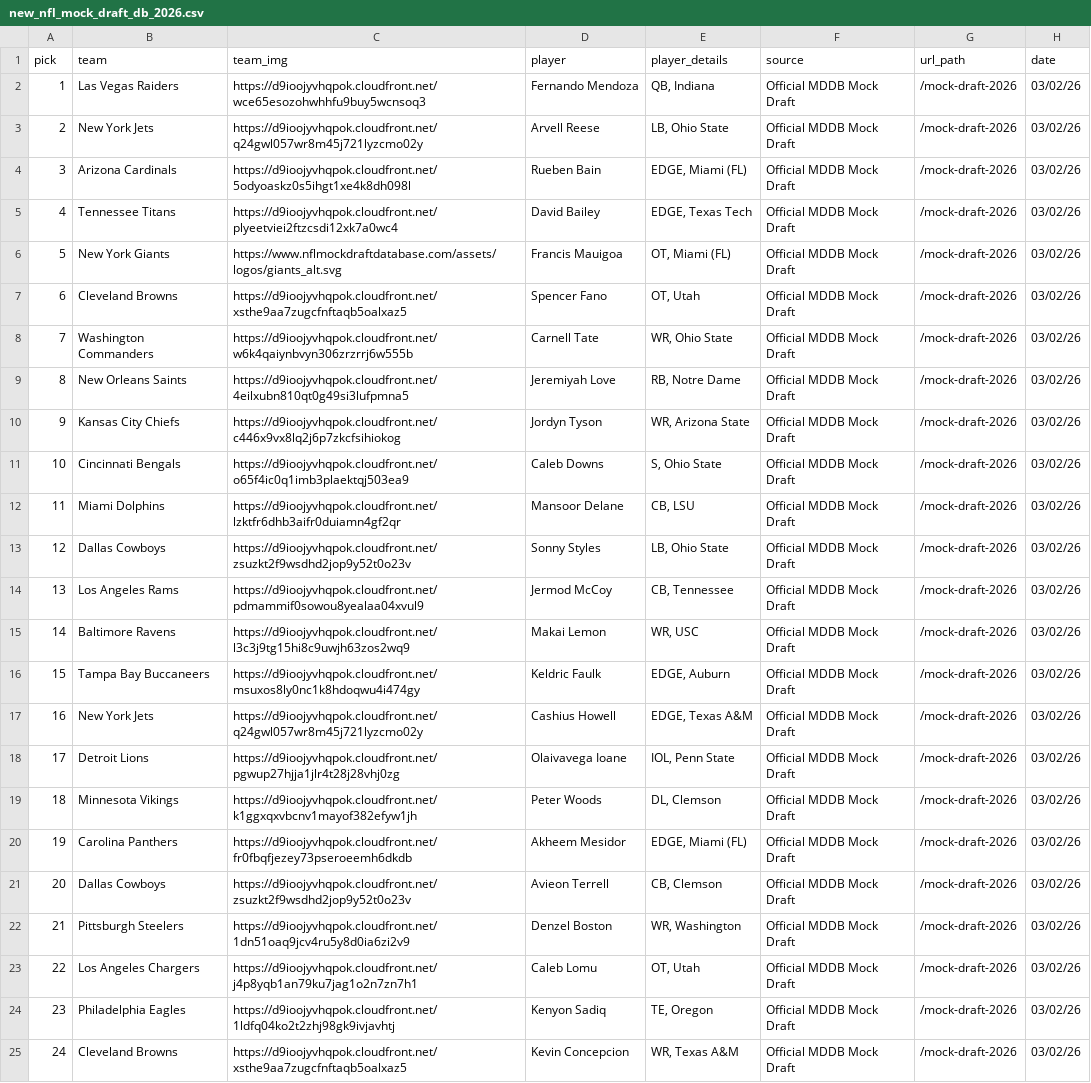
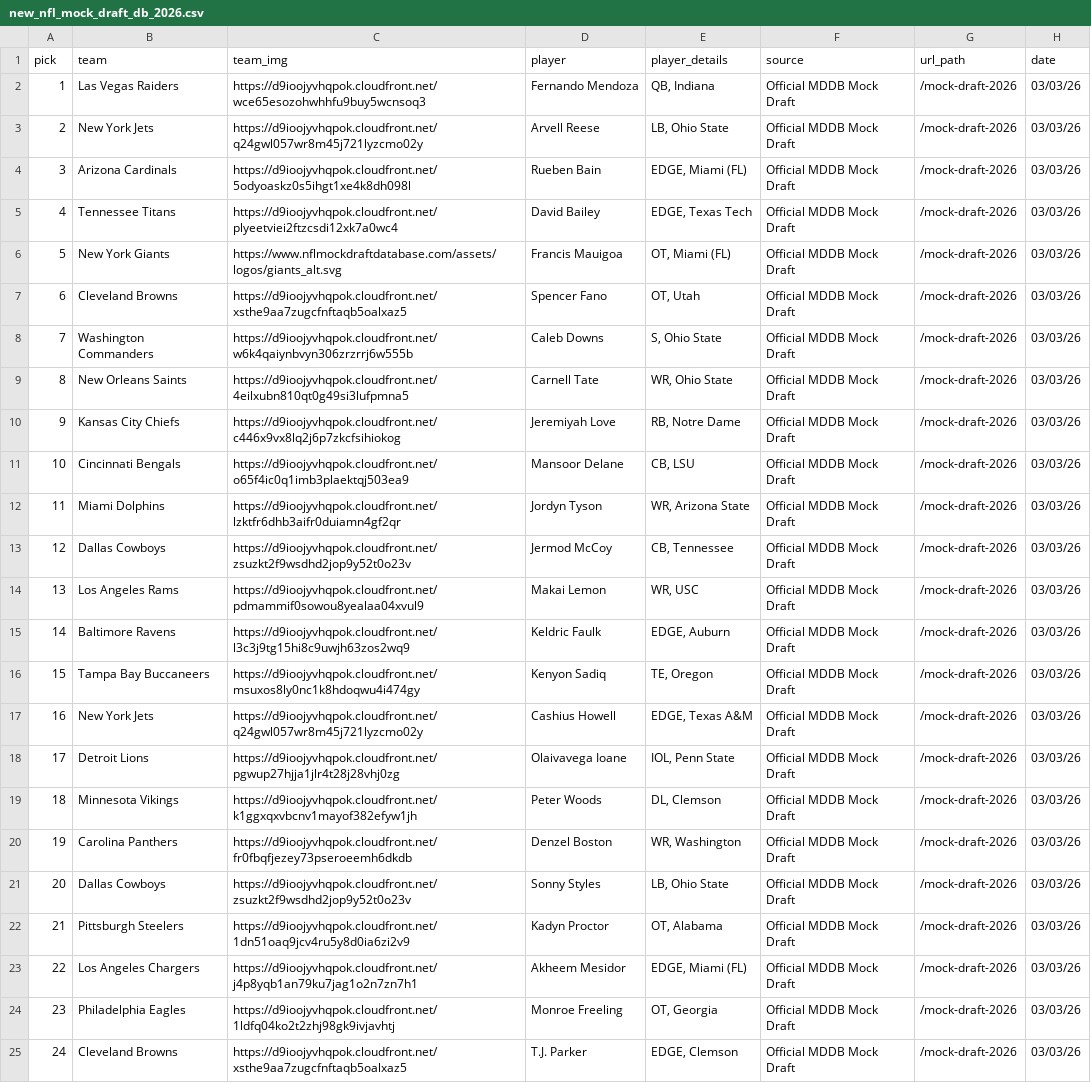
Before and after one commit to aaroncolesmith/data_nfl_mock_draft, a CSV file: data/new_nfl_mock_draft_db_2026.csv, drawn as a sheet; only a part is shown; the diff covers the shown part only; the diff names each change by its address in the sheet, - before the commit and + after, or states it on an @@ line.

Commit message:
Update data

```diff
--- a/data/new_nfl_mock_draft_db_2026.csv
+++ b/data/new_nfl_mock_draft_db_2026.csv
-H2:H25 (date): 03/02/26
+H2:H25 (date): 03/03/26
-D8 (player): Carnell Tate
+D8 (player): Caleb Downs
-E8 (player_details): WR, Ohio State
+E8 (player_details): S, Ohio State
-D9 (player): Jeremiyah Love
+D9 (player): Carnell Tate
-E9 (player_details): RB, Notre Dame
+E9 (player_details): WR, Ohio State
-D10 (player): Jordyn Tyson
+D10 (player): Jeremiyah Love
-E10 (player_details): WR, Arizona State
+E10 (player_details): RB, Notre Dame
-D11 (player): Caleb Downs
+D11 (player): Mansoor Delane
-E11 (player_details): S, Ohio State
+E11 (player_details): CB, LSU
-D12 (player): Mansoor Delane
+D12 (player): Jordyn Tyson
-E12 (player_details): CB, LSU
+E12 (player_details): WR, Arizona State
-D13 (player): Sonny Styles
+D13 (player): Jermod McCoy
-E13 (player_details): LB, Ohio State
+E13 (player_details): CB, Tennessee
-D14 (player): Jermod McCoy
+D14 (player): Makai Lemon
-E14 (player_details): CB, Tennessee
+E14 (player_details): WR, USC
-D15 (player): Makai Lemon
+D15 (player): Keldric Faulk
-E15 (player_details): WR, USC
+E15 (player_details): EDGE, Auburn
-D16 (player): Keldric Faulk
+D16 (player): Kenyon Sadiq
-E16 (player_details): EDGE, Auburn
+E16 (player_details): TE, Oregon
-D20 (player): Akheem Mesidor
+D20 (player): Denzel Boston
-E20 (player_details): EDGE, Miami (FL)
+E20 (player_details): WR, Washington
-D21 (player): Avieon Terrell
+D21 (player): Sonny Styles
-E21 (player_details): CB, Clemson
+E21 (player_details): LB, Ohio State
-D22 (player): Denzel Boston
+D22 (player): Kadyn Proctor
-E22 (player_details): WR, Washington
+E22 (player_details): OT, Alabama
-D23 (player): Caleb Lomu
+D23 (player): Akheem Mesidor
-E23 (player_details): OT, Utah
+E23 (player_details): EDGE, Miami (FL)
-D24 (player): Kenyon Sadiq
+D24 (player): Monroe Freeling
-E24 (player_details): TE, Oregon
+E24 (player_details): OT, Georgia
-D25 (player): Kevin Concepcion
+D25 (player): T.J. Parker
-E25 (player_details): WR, Texas A&M
+E25 (player_details): EDGE, Clemson
```
Also changed, not shown: 22 edited cells elsewhere in this file, 1 other file.
